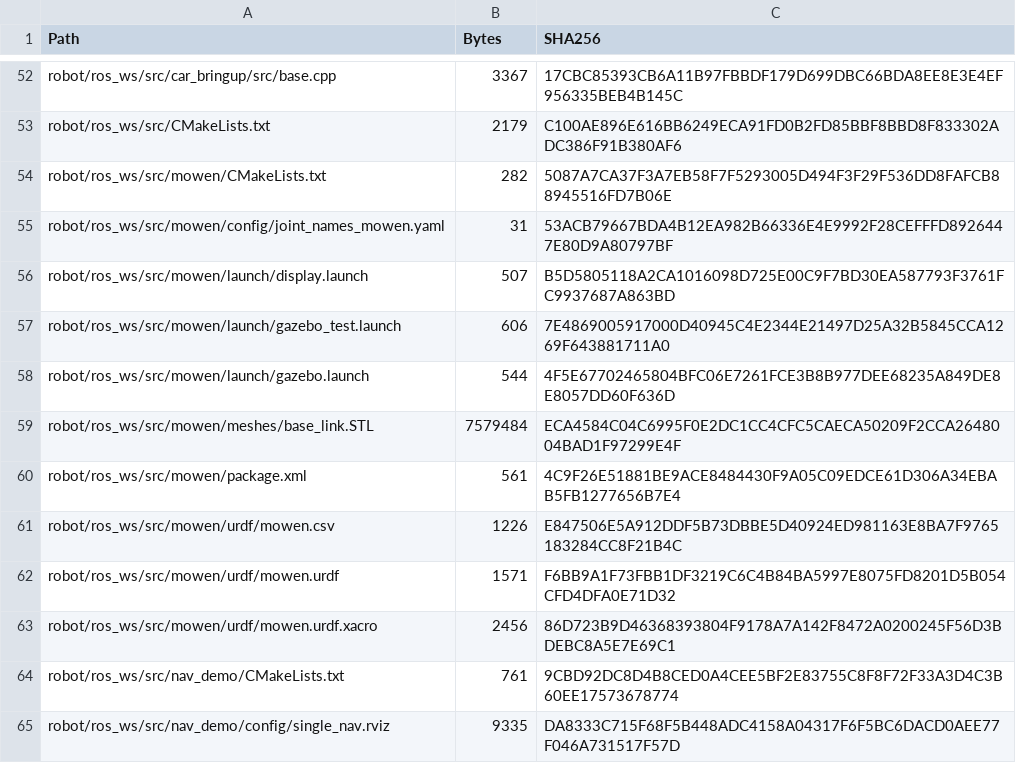
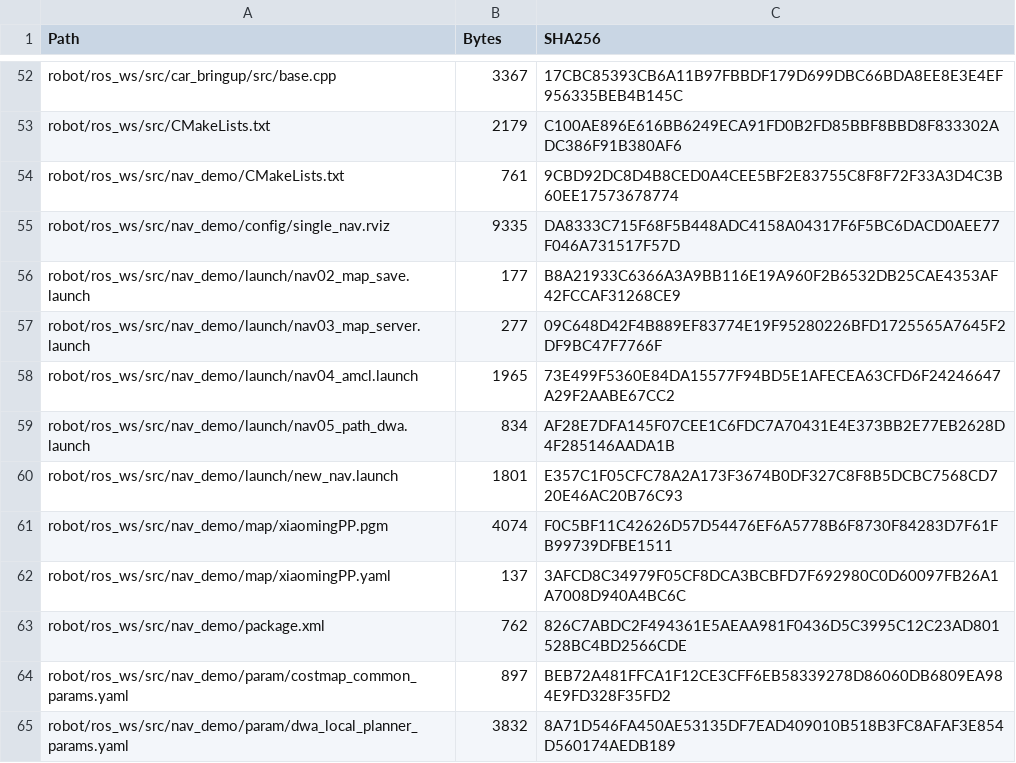
Before and after one commit to hema-ai-dev/raicom-2025-intelligent-recon-vehicle, a CSV file: MANIFEST.csv, drawn as a sheet; only a part is shown, gaps mark what is left out; the shorter side is filled out with more unchanged rows.

Commit message:
Remove competition-supplied mowen vehicle model package
The mowen package contains organizer-provided vehicle model files and is
kept only in the private archive. Update architecture notes, robot README,
MANIFEST and validator accordingly.

```diff
--- a/MANIFEST.csv
+++ b/MANIFEST.csv
@@ -53,12 +53,2 @@
 "robot/ros_ws/src/CMakeLists.txt","2179","C100AE896E616BB6249ECA91FD0B2FD85BBF8BBD8F833302ADC386F91B380AF6"
-"robot/ros_ws/src/mowen/CMakeLists.txt","282","5087A7CA37F3A7EB58F7F5293005D494F3F29F536DD8FAFCB88945516FD7B06E"
-"robot/ros_ws/src/mowen/config/joint_names_mowen.yaml","31","53ACB79667BDA4B12EA982B66336E4E9992F28CEFFFD8926447E80D9A80797BF"
-"robot/ros_ws/src/mowen/launch/display.launch","507","B5D5805118A2CA1016098D725E00C9F7BD30EA587793F3761FC9937687A863BD"
-"robot/ros_ws/src/mowen/launch/gazebo_test.launch","606","7E4869005917000D40945C4E2344E21497D25A32B5845CCA1269F643881711A0"
-"robot/ros_ws/src/mowen/launch/gazebo.launch","544","4F5E67702465804BFC06E7261FCE3B8B977DEE68235A849DE8E8057DD60F636D"
-"robot/ros_ws/src/mowen/meshes/base_link.STL","7579484","ECA4584C04C6995F0E2DC1CC4CFC5CAECA50209F2CCA2648004BAD1F97299E4F"
-"robot/ros_ws/src/mowen/package.xml","561","4C9F26E51881BE9ACE8484430F9A05C09EDCE61D306A34EBAB5FB1277656B7E4"
-"robot/ros_ws/src/mowen/urdf/mowen.csv","1226","E847506E5A912DDF5B73DBBE5D40924ED981163E8BA7F9765183284CC8F21B4C"
-"robot/ros_ws/src/mowen/urdf/mowen.urdf","1571","F6BB9A1F73FBB1DF3219C6C4B84BA5997E8075FD8201D5B054CFD4DFA0E71D32"
-"robot/ros_ws/src/mowen/urdf/mowen.urdf.xacro","2456","86D723B9D46368393804F9178A7A142F8472A0200245F56D3BDEBC8A5E7E69C1"
 "robot/ros_ws/src/nav_demo/CMakeLists.txt","761","9CBD92DC8D4B8CED0A4CEE5BF2E83755C8F8F72F33A3D4C3B60EE17573678774"
```
Also changed, not shown: 4 other files.
